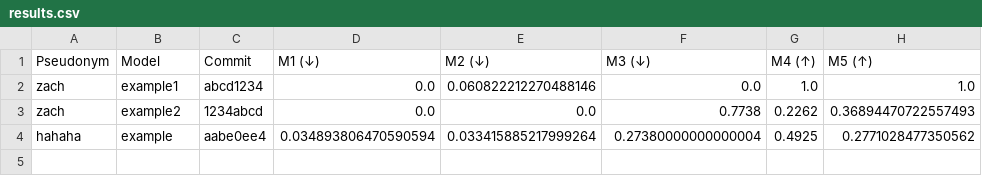
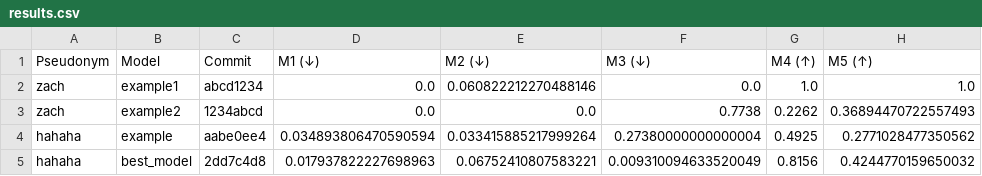
Before and after one commit to cs396f25/leaderboard-hw1, a CSV file: results.csv, drawn as a sheet; the diff names each change by its address in the sheet, - before the commit and + after, or states it on an @@ line.

```diff
--- a/results.csv
+++ b/results.csv
+row 5: hahaha | best_model | 2dd7c4d8 | 0.017937822227698963 | 0.06752410807583221 | 0.009310094633520049 | 0.8156 | 0.4244770159650032
```
Also changed, not shown: 1 other file.
